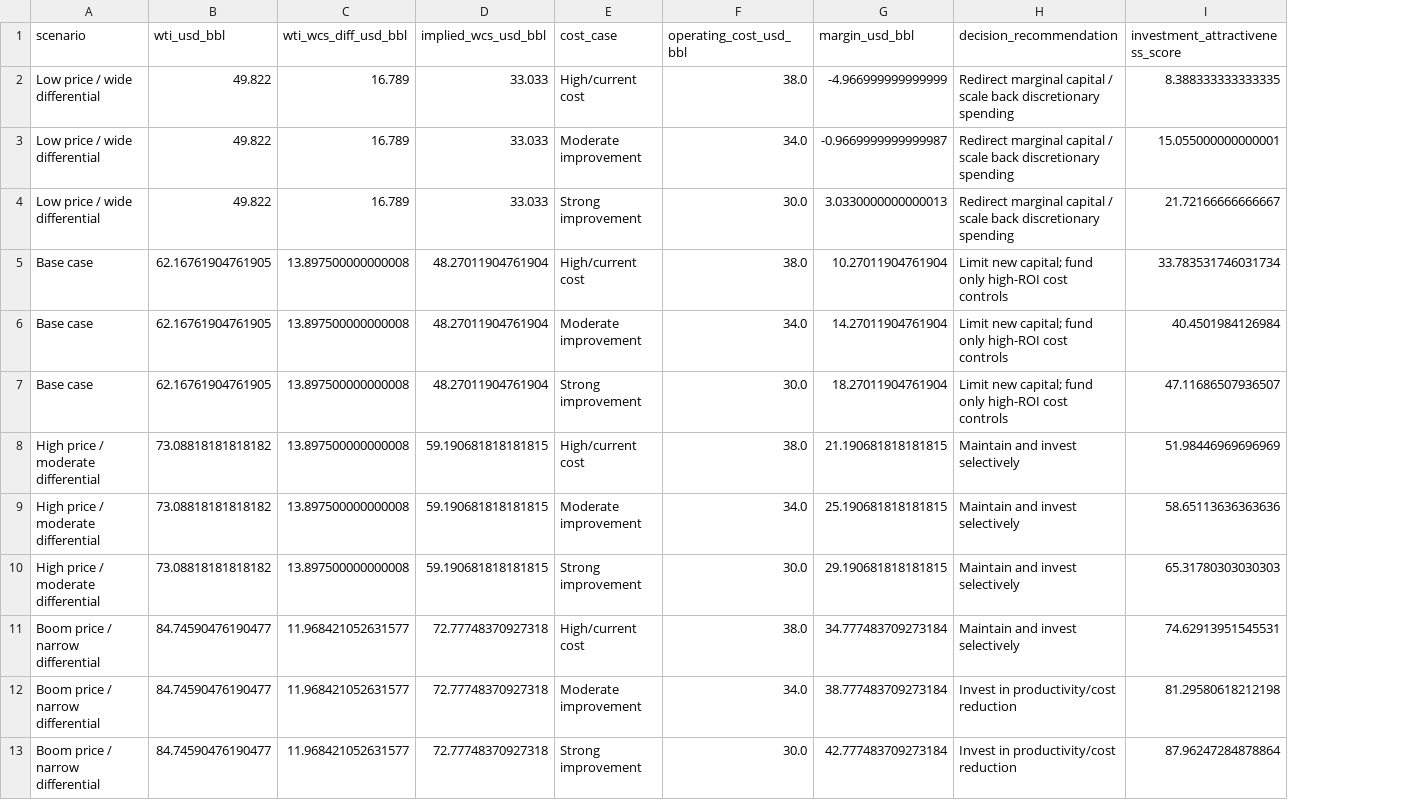
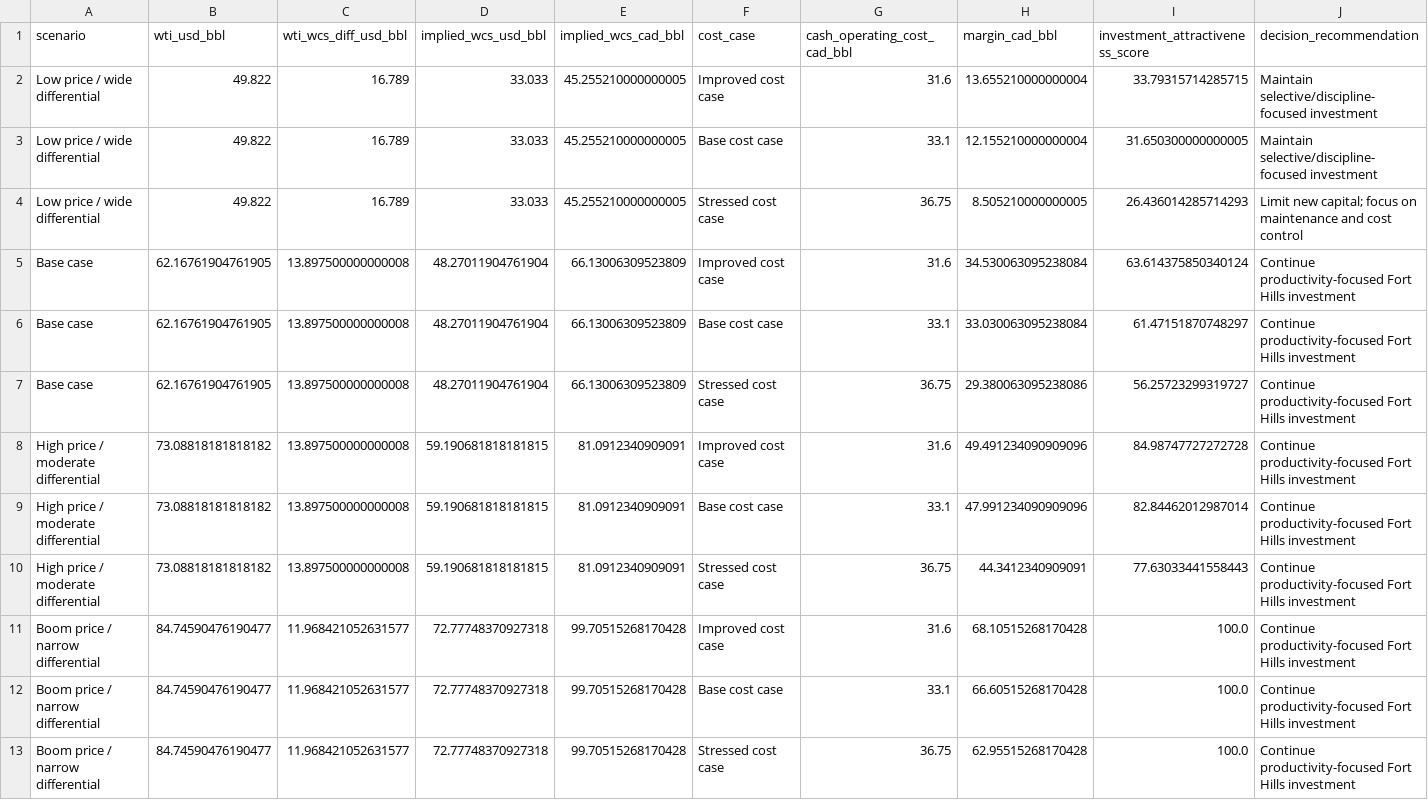
Before and after one commit to codepuppy-ra/fort-hills-decision-analysis, a CSV file: outputs/tables/fort_hills_scenario_results.csv, drawn as a sheet; removed rows and columns are numbered as before the commit, all else as after; the diff names each change by its address in the sheet, - before the commit and + after, or states it on an @@ line.

Commit message:
Update Fort Hills decision model with manual cost assumptions

```diff
--- a/outputs/tables/fort_hills_scenario_results.csv
+++ b/outputs/tables/fort_hills_scenario_results.csv
+column E (implied_wcs_cad_bbl), rows 2-13: 45.255210000000005 | 45.255210000000005 | 45.255210000000005 | 66.13006309523809 | 66.13006309523809 | 66.13006309523809 | 81.0912340909091 | 81.0912340909091 | 81.0912340909091 | 99.70515268170428 | 99.70515268170428 | 99.70515268170428
-column F (operating_cost_usd_bbl), rows 2-13: 38.0 | 34.0 | 30.0 | 38.0 | 34.0 | 30.0 | 38.0 | 34.0 | 30.0 | 38.0 | 34.0 | 30.0
-column G (margin_usd_bbl), rows 2-13: -4.966999999999999 | -0.9669999999999987 | 3.0330000000000013 | 10.27011904761904 | 14.27011904761904 | 18.27011904761904 | 21.190681818181815 | 25.190681818181815 | 29.190681818181815 | 34.777483709273184 | 38.777483709273184 | 42.777483709273184
-column H (decision_recommendation), rows 2-13: Redirect marginal capital / scale back discretionary spending | Redirect marginal capital / scale back discretionary spending | Redirect marginal capital / scale back discretionary spending | Limit new capital; fund only high-ROI cost controls | Limit new capital; fund only high-ROI cost controls | Limit new capital; fund only high-ROI cost controls | Maintain and invest selectively | Maintain and invest selectively | Maintain and invest selectively | Maintain and invest selectively | Invest in productivity/cost reduction | Invest in productivity/cost reduction
+column G (cash_operating_cost_cad_bbl), rows 2-13: 31.6 | 33.1 | 36.75 | 31.6 | 33.1 | 36.75 | 31.6 | 33.1 | 36.75 | 31.6 | 33.1 | 36.75
+column H (margin_cad_bbl), rows 2-13: 13.655210000000004 | 12.155210000000004 | 8.505210000000005 | 34.530063095238084 | 33.030063095238084 | 29.380063095238086 | 49.491234090909096 | 47.991234090909096 | 44.3412340909091 | 68.10515268170428 | 66.60515268170428 | 62.95515268170428
+column J (decision_recommendation), rows 2-13: Maintain selective/discipline-focused investment | Maintain selective/discipline-focused investment | Limit new capital; focus on maintenance and cost control | Continue productivity-focused Fort Hills investment | Continue productivity-focused Fort Hills investment | Continue productivity-focused Fort Hills investment | Continue productivity-focused Fort Hills investment | Continue productivity-focused Fort Hills investment | Continue productivity-focused Fort Hills investment | Continue productivity-focused Fort Hills investment | Continue productivity-focused Fort Hills investment | Continue productivity-focused Fort Hills investment
-F2 (cost_case): High/current cost
+F2 (cost_case): Improved cost case
-I2 (investment_attractiveness_score): 8.388333333333335
+I2 (investment_attractiveness_score): 33.79315714285715
-F3 (cost_case): Moderate improvement
+F3 (cost_case): Base cost case
-I3 (investment_attractiveness_score): 15.055000000000001
+I3 (investment_attractiveness_score): 31.650300000000005
-F4 (cost_case): Strong improvement
+F4 (cost_case): Stressed cost case
-I4 (investment_attractiveness_score): 21.72166666666667
+I4 (investment_attractiveness_score): 26.436014285714293
-F5 (cost_case): High/current cost
+F5 (cost_case): Improved cost case
-I5 (investment_attractiveness_score): 33.783531746031734
+I5 (investment_attractiveness_score): 63.614375850340124
-F6 (cost_case): Moderate improvement
+F6 (cost_case): Base cost case
-I6 (investment_attractiveness_score): 40.4501984126984
+I6 (investment_attractiveness_score): 61.47151870748297
-F7 (cost_case): Strong improvement
+F7 (cost_case): Stressed cost case
-I7 (investment_attractiveness_score): 47.11686507936507
+I7 (investment_attractiveness_score): 56.25723299319727
-F8 (cost_case): High/current cost
+F8 (cost_case): Improved cost case
-I8 (investment_attractiveness_score): 51.98446969696969
+I8 (investment_attractiveness_score): 84.98747727272728
-F9 (cost_case): Moderate improvement
+F9 (cost_case): Base cost case
-I9 (investment_attractiveness_score): 58.65113636363636
+I9 (investment_attractiveness_score): 82.84462012987014
-F10 (cost_case): Strong improvement
+F10 (cost_case): Stressed cost case
-I10 (investment_attractiveness_score): 65.31780303030303
+I10 (investment_attractiveness_score): 77.63033441558443
-F11 (cost_case): High/current cost
+F11 (cost_case): Improved cost case
-I11 (investment_attractiveness_score): 74.62913951545531
+I11 (investment_attractiveness_score): 100.0
-F12 (cost_case): Moderate improvement
+F12 (cost_case): Base cost case
-I12 (investment_attractiveness_score): 81.29580618212198
+I12 (investment_attractiveness_score): 100.0
-F13 (cost_case): Strong improvement
+F13 (cost_case): Stressed cost case
-I13 (investment_attractiveness_score): 87.96247284878864
+I13 (investment_attractiveness_score): 100.0
```
Also changed, not shown: outputs/tables/fort_hills_decision_summary.csv, 2 other files.
